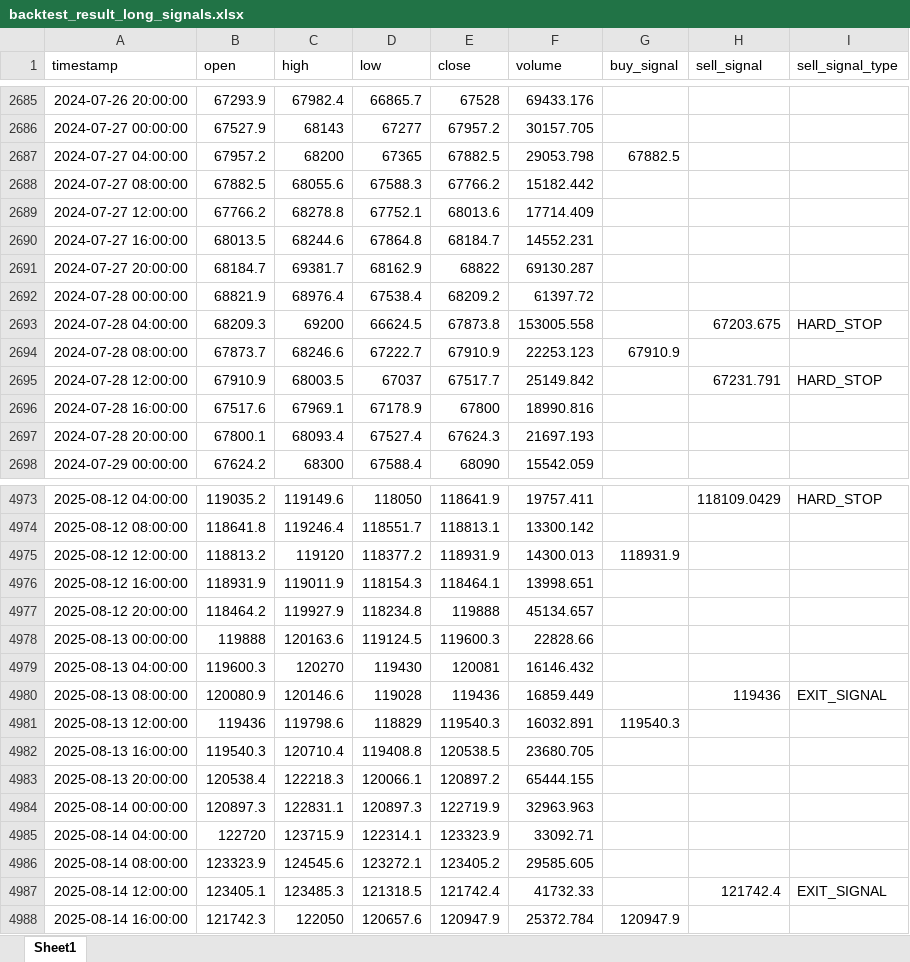
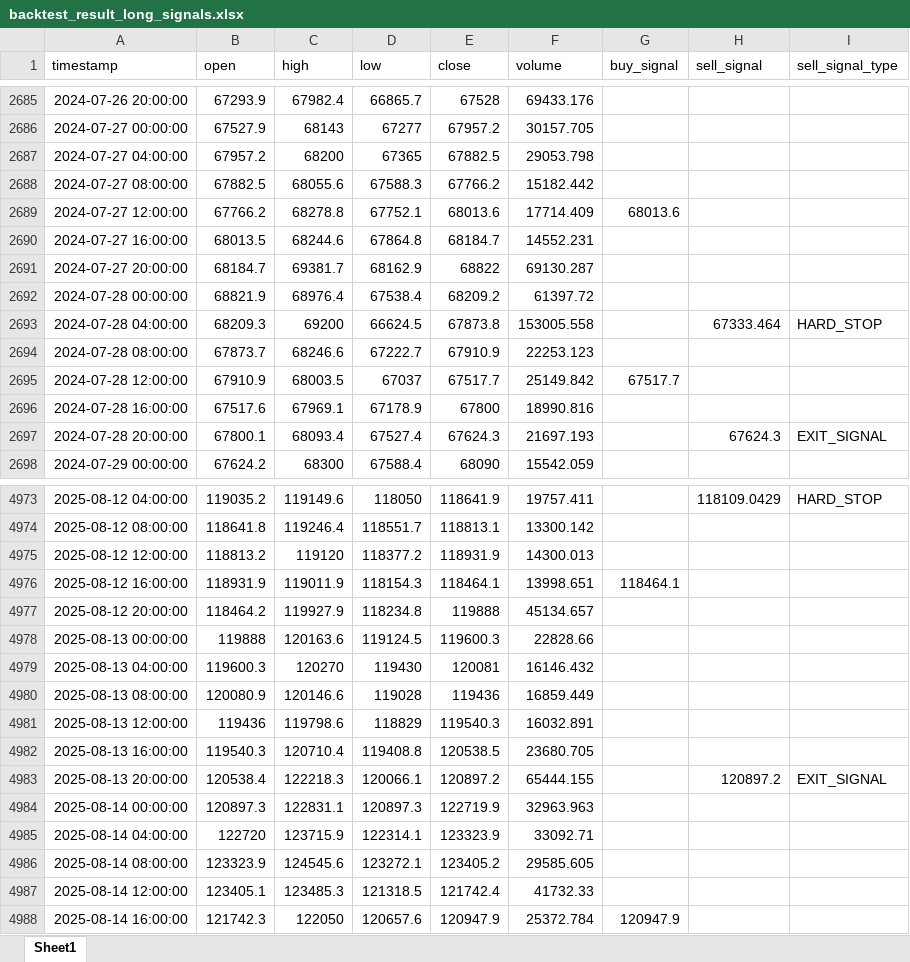
Before and after one commit to chenjiangwne/trade_agent, an Excel workbook: backtest_result_long_signals.xlsx, sheet Sheet1, drawn as a sheet; only a part is shown, gaps mark what is left out; values as stored, in another font and other column widths than the file's, no borders; the diff covers the shown part only; the diff names each change by its address in the sheet, - before the commit and + after, or states it on an @@ line.

```diff
--- a/backtest_result_long_signals.xlsx (sheet Sheet1)
+++ b/backtest_result_long_signals.xlsx (sheet Sheet1)
-G2687 (buy_signal): 67882.5
+G2687 (buy_signal): (empty)
-G2689 (buy_signal): (empty)
+G2689 (buy_signal): 68013.6
-H2693 (sell_signal): 67203.675
+H2693 (sell_signal): 67333.464
-G2694 (buy_signal): 67910.9
+G2694 (buy_signal): (empty)
-G2695 (buy_signal): (empty)
+G2695 (buy_signal): 67517.7
-H2695 (sell_signal): 67231.791
+H2695 (sell_signal): (empty)
-I2695 (sell_signal_type): HARD_STOP
+I2695 (sell_signal_type): (empty)
-H2697 (sell_signal): (empty)
+H2697 (sell_signal): 67624.3
-I2697 (sell_signal_type): (empty)
+I2697 (sell_signal_type): EXIT_SIGNAL
-G4975 (buy_signal): 118931.9
+G4975 (buy_signal): (empty)
-G4976 (buy_signal): (empty)
+G4976 (buy_signal): 118464.1
-H4980 (sell_signal): 119436
+H4980 (sell_signal): (empty)
-I4980 (sell_signal_type): EXIT_SIGNAL
+I4980 (sell_signal_type): (empty)
-G4981 (buy_signal): 119540.3
+G4981 (buy_signal): (empty)
-H4983 (sell_signal): (empty)
+H4983 (sell_signal): 120897.2
-I4983 (sell_signal_type): (empty)
+I4983 (sell_signal_type): EXIT_SIGNAL
-H4987 (sell_signal): 121742.4
+H4987 (sell_signal): (empty)
-I4987 (sell_signal_type): EXIT_SIGNAL
+I4987 (sell_signal_type): (empty)
```
Also changed, not shown: 6 added rows and 160 edited cells elsewhere in this sheet, backtest_result_short_signals.xlsx, 11 other files.
